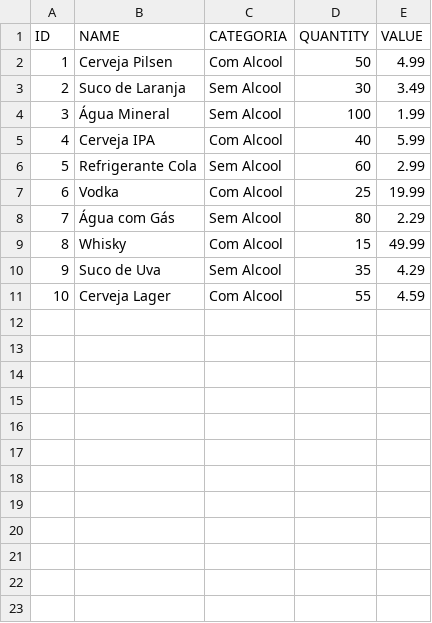
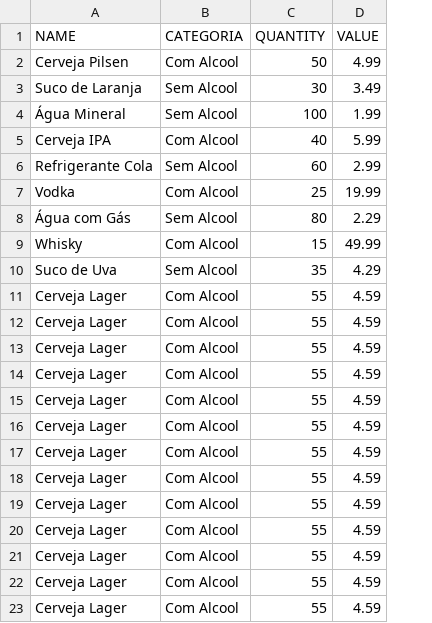
Before and after one commit to luizcarlosom/barney-store-v1, a CSV file: bin/database/Product.csv, drawn as a sheet; removed rows and columns are numbered as before the commit, all else as after; the diff names each change by its address in the sheet, - before the commit and + after, or states it on an @@ line.

Commit message:
[ FEAT ] -> List products in order view

```diff
--- a/bin/database/Product.csv
+++ b/bin/database/Product.csv
-column A (ID), rows 2-11: 1 | 2 | 3 | 4 | 5 | 6 | 7 | 8 | 9 | 10
+row 12: Cerveja Lager | Com Alcool | 55 | 4.59
+row 13: Cerveja Lager | Com Alcool | 55 | 4.59
+row 14: Cerveja Lager | Com Alcool | 55 | 4.59
+row 15: Cerveja Lager | Com Alcool | 55 | 4.59
+row 16: Cerveja Lager | Com Alcool | 55 | 4.59
+row 17: Cerveja Lager | Com Alcool | 55 | 4.59
+row 18: Cerveja Lager | Com Alcool | 55 | 4.59
+row 19: Cerveja Lager | Com Alcool | 55 | 4.59
+row 20: Cerveja Lager | Com Alcool | 55 | 4.59
+row 21: Cerveja Lager | Com Alcool | 55 | 4.59
+row 22: Cerveja Lager | Com Alcool | 55 | 4.59
+row 23: Cerveja Lager | Com Alcool | 55 | 4.59
```
Also changed, not shown: src/database/Product.csv, 6 other files.
